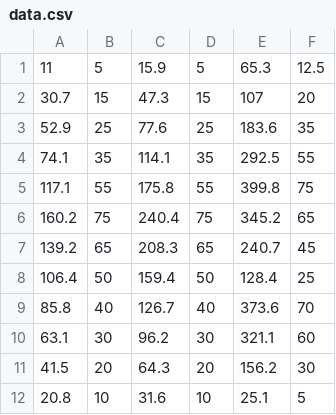
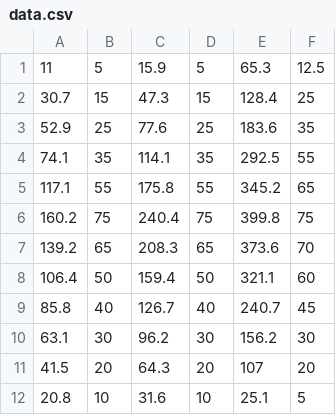
Before and after one commit to DeSpecTDr/my-mipt-labs, a CSV file: labs/lab111/data.csv, drawn as a sheet.

```diff
--- a/labs/lab111/data.csv
+++ b/labs/lab111/data.csv
@@ -1,12 +1,12 @@
 11,5,15.9,5,65.3,12.5
-30.7,15,47.3,15,107,20
+30.7,15,47.3,15,128.4,25
 52.9,25,77.6,25,183.6,35
 74.1,35,114.1,35,292.5,55
-117.1,55,175.8,55,399.8,75
-160.2,75,240.4,75,345.2,65
-139.2,65,208.3,65,240.7,45
-106.4,50,159.4,50,128.4,25
-85.8,40,126.7,40,373.6,70
-63.1,30,96.2,30,321.1,60
-41.5,20,64.3,20,156.2,30
+117.1,55,175.8,55,345.2,65
+160.2,75,240.4,75,399.8,75
+139.2,65,208.3,65,373.6,70
+106.4,50,159.4,50,321.1,60
+85.8,40,126.7,40,240.7,45
+63.1,30,96.2,30,156.2,30
+41.5,20,64.3,20,107,20
 20.8,10,31.6,10,25.1,5
```
Also changed, not shown: 7 other files.
